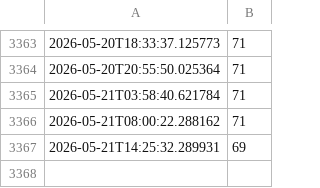
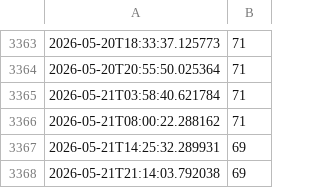
Before and after one commit to comme408-collab/rakuten-stock-checker, a CSV file: stock_log_garagara-kuji-2.csv, drawn as a sheet; only a part is shown, gaps mark what is left out; the diff names each change by its address in the sheet, - before the commit and + after, or states it on an @@ line.

```diff
--- a/stock_log_garagara-kuji-2.csv
+++ b/stock_log_garagara-kuji-2.csv
+row 3368: 2026-05-21T21:14:03.792038 | 69
```
Also changed, not shown: stock_log_garagara-kuji-1.csv.
